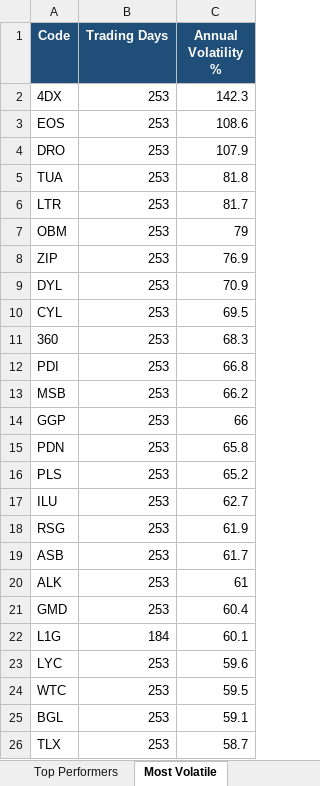
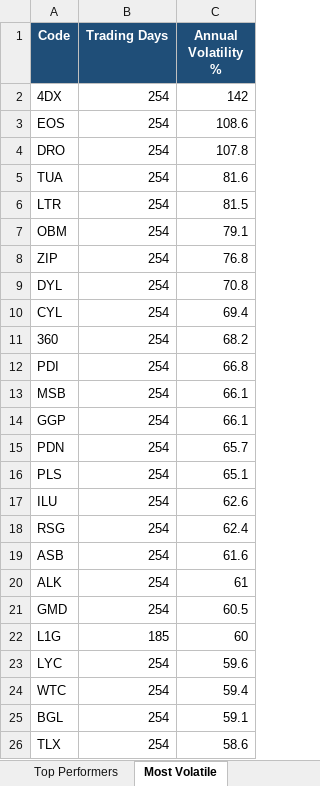
Before and after one commit to anurag7171/asx-market-analytics, an Excel workbook: reports/asx-market-report.xlsx, sheet Most Volatile, drawn as a sheet; values as stored, in another font and other column widths than the file's, no borders; conditional formats not drawn; the diff names each change by its address in the sheet, - before the commit and + after, or states it on an @@ line.

```diff
--- a/reports/asx-market-report.xlsx (sheet Most Volatile)
+++ b/reports/asx-market-report.xlsx (sheet Most Volatile)
-B2:B21 (Trading Days): 253
+B2:B21 (Trading Days): 254
-C2 (Annual Volatility %): 142.3
+C2 (Annual Volatility %): 142
-C4 (Annual Volatility %): 107.9
+C4 (Annual Volatility %): 107.8
-C5 (Annual Volatility %): 81.8
+C5 (Annual Volatility %): 81.6
-C6 (Annual Volatility %): 81.7
+C6 (Annual Volatility %): 81.5
-C7 (Annual Volatility %): 79
+C7 (Annual Volatility %): 79.1
-C8 (Annual Volatility %): 76.9
+C8 (Annual Volatility %): 76.8
-C9 (Annual Volatility %): 70.9
+C9 (Annual Volatility %): 70.8
-C10 (Annual Volatility %): 69.5
+C10 (Annual Volatility %): 69.4
-C11 (Annual Volatility %): 68.3
+C11 (Annual Volatility %): 68.2
-C13 (Annual Volatility %): 66.2
+C13 (Annual Volatility %): 66.1
-C14 (Annual Volatility %): 66
+C14 (Annual Volatility %): 66.1
-C15 (Annual Volatility %): 65.8
+C15 (Annual Volatility %): 65.7
-C16 (Annual Volatility %): 65.2
+C16 (Annual Volatility %): 65.1
-C17 (Annual Volatility %): 62.7
+C17 (Annual Volatility %): 62.6
-C18 (Annual Volatility %): 61.9
+C18 (Annual Volatility %): 62.4
-C19 (Annual Volatility %): 61.7
+C19 (Annual Volatility %): 61.6
-C21 (Annual Volatility %): 60.4
+C21 (Annual Volatility %): 60.5
-B22 (Trading Days): 184
+B22 (Trading Days): 185
-C22 (Annual Volatility %): 60.1
+C22 (Annual Volatility %): 60
-B23:B26 (Trading Days): 253
+B23:B26 (Trading Days): 254
-C24 (Annual Volatility %): 59.5
+C24 (Annual Volatility %): 59.4
-C26 (Annual Volatility %): 58.7
+C26 (Annual Volatility %): 58.6
```
Also changed, not shown: sheet Top Performers, sheet Sector Returns, sheet Sector Turnover, 2 other files.
